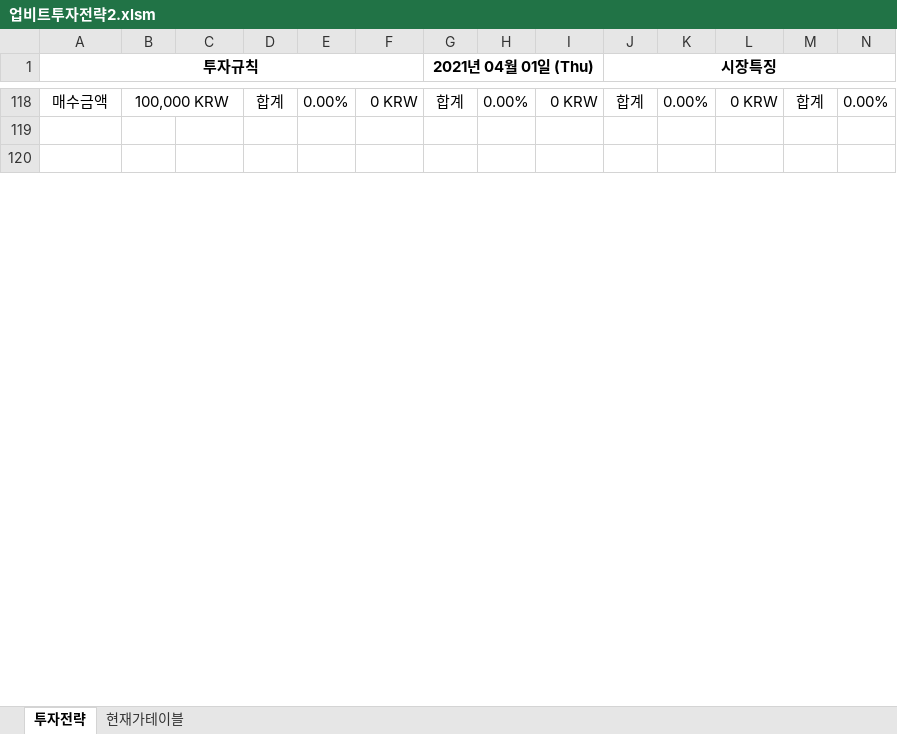
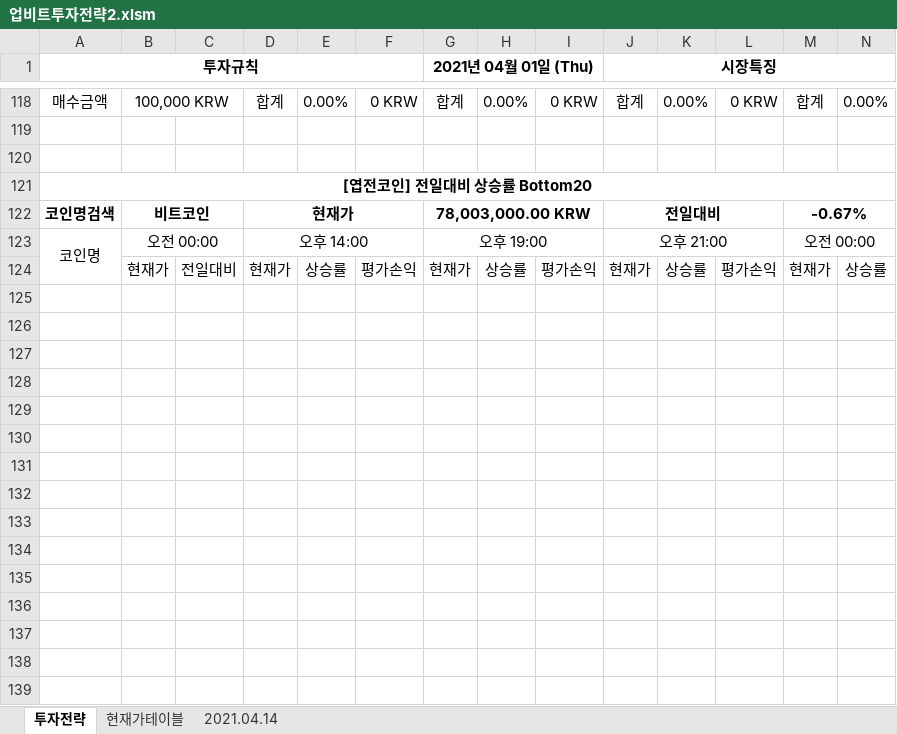
Before and after one commit to JoSihun/Upbit, an Excel workbook: 업비트투자전략2.xlsm, sheet 투자전략, drawn as a sheet; only a part is shown, gaps mark what is left out; values as stored, in another font and other column widths than the file's, no borders; charts and pictures and conditional formats not drawn; rows hold the shown columns only; the diff covers the shown part only; the diff names each change by its address in the sheet, - before the commit and + after, or states it on an @@ line.

```diff
--- a/업비트투자전략2.xlsm (sheet 투자전략)
+++ b/업비트투자전략2.xlsm (sheet 투자전략)
+sheet tab: 2021.04.14
+row 121: [엽전코인] 전일대비 상승률 Bottom20
+row 122: 코인명검색 | 비트코인 |  | 현재가 |  |  | 78,003,000.00 KRW |  |  | 전일대비 |  |  | -0.67%
+row 123: 코인명 | 오전 00:00 |  | 오후 14:00 |  |  | 오후 19:00 |  |  | 오후 21:00 |  |  | 오전 00:00
+row 124:  | 현재가 | 전일대비 | 현재가 | 상승률 | 평가손익 | 현재가 | 상승률 | 평가손익 | 현재가 | 상승률 | 평가손익 | 현재가 | 상승률
+row 125: (empty)
+row 126: (empty)
+row 127: (empty)
+row 128: (empty)
+row 129: (empty)
+row 130: (empty)
+row 131: (empty)
+row 132: (empty)
+row 133: (empty)
+row 134: (empty)
+row 135: (empty)
+row 136: (empty)
+row 137: (empty)
+row 138: (empty)
+row 139: (empty)
```
Also changed, not shown: 35 added rows elsewhere in this sheet, sheet 현재가테이블, formulas that keep their value, charts or pictures, 업비트투자전략1.xlsm.
